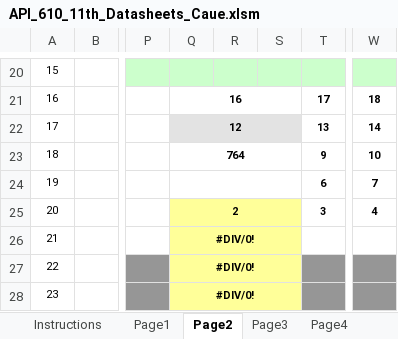
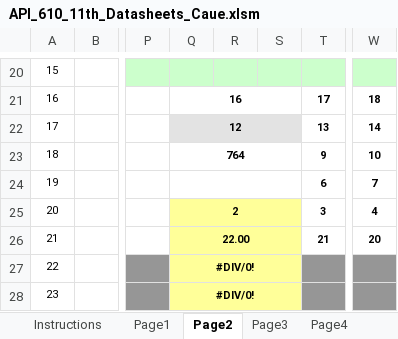
Before and after one commit to VitorPinheiro/PBCode, an Excel workbook: cfiXMLApp/ArquivosExemplo/API_610_11th_Datasheets_Caue.xlsm, sheet Page2, drawn as a sheet; only a part is shown, gaps mark what is left out; values as stored, in another font and other column widths than the file's, no borders; conditional formats not drawn; the diff names each change by its address in the sheet, - before the commit and + after, or states it on an @@ line.

```diff
--- a/cfiXMLApp/ArquivosExemplo/API_610_11th_Datasheets_Caue.xlsm (sheet Page2)
+++ b/cfiXMLApp/ArquivosExemplo/API_610_11th_Datasheets_Caue.xlsm (sheet Page2)
-Q26: #DIV/0!
+Q26: 22.00
-T26: (empty)
+T26: 21
-W26: (empty)
+W26: 20
```
Also changed, not shown: cfiXMLApp/ArquivosExemplo/API_610_11th_Datasheets_Caue_4.xlsm, 4 other files.
